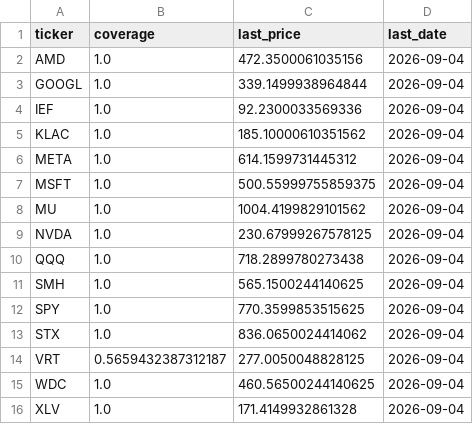
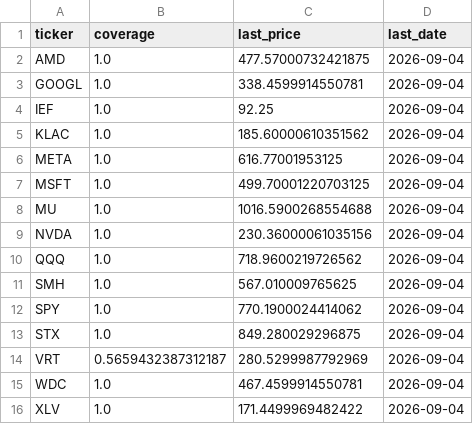
Before and after one commit to calinardeleanu88/tech-rotation-v4, a CSV file: outputs/diagnostics.csv, drawn as a sheet.

```diff
--- a/outputs/diagnostics.csv
+++ b/outputs/diagnostics.csv
@@ -1,16 +1,16 @@
 ticker,coverage,last_price,last_date
-AMD,1.0,472.3500061035156,2026-09-04
-GOOGL,1.0,339.1499938964844,2026-09-04
-IEF,1.0,92.2300033569336,2026-09-04
-KLAC,1.0,185.10000610351562,2026-09-04
-META,1.0,614.1599731445312,2026-09-04
-MSFT,1.0,500.55999755859375,2026-09-04
-MU,1.0,1004.4199829101562,2026-09-04
-NVDA,1.0,230.67999267578125,2026-09-04
-QQQ,1.0,718.2899780273438,2026-09-04
-SMH,1.0,565.1500244140625,2026-09-04
-SPY,1.0,770.3599853515625,2026-09-04
-STX,1.0,836.0650024414062,2026-09-04
-VRT,0.5659432387312187,277.0050048828125,2026-09-04
-WDC,1.0,460.56500244140625,2026-09-04
-XLV,1.0,171.4149932861328,2026-09-04
+AMD,1.0,477.57000732421875,2026-09-04
+GOOGL,1.0,338.4599914550781,2026-09-04
+IEF,1.0,92.25,2026-09-04
+KLAC,1.0,185.60000610351562,2026-09-04
+META,1.0,616.77001953125,2026-09-04
+MSFT,1.0,499.70001220703125,2026-09-04
+MU,1.0,1016.5900268554688,2026-09-04
+NVDA,1.0,230.36000061035156,2026-09-04
+QQQ,1.0,718.9600219726562,2026-09-04
+SMH,1.0,567.010009765625,2026-09-04
+SPY,1.0,770.1900024414062,2026-09-04
+STX,1.0,849.280029296875,2026-09-04
+VRT,0.5659432387312187,280.5299987792969,2026-09-04
+WDC,1.0,467.4599914550781,2026-09-04
+XLV,1.0,171.4499969482422,2026-09-04
```
Also changed, not shown: outputs/equity.csv, outputs/equity_qqq.csv, 3 other files.
